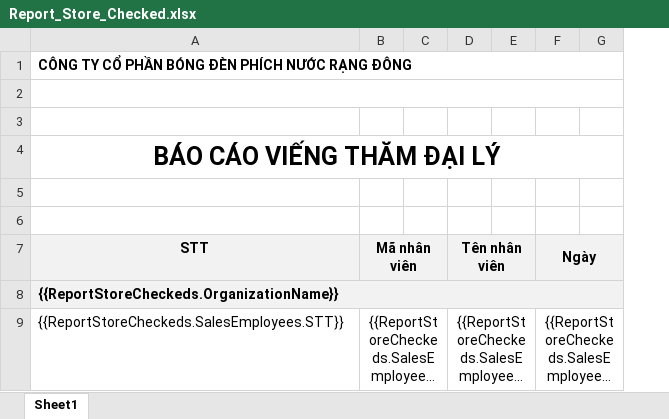
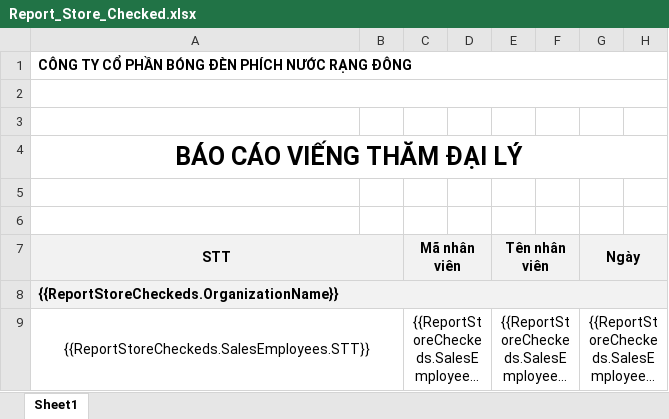
Before and after one commit to nguyenhoangnam123/DMS-CSharp, an Excel workbook: DMS/Templates/Report_Store_Checked.xlsx, sheet Sheet1, drawn as a sheet; only a part is shown; long unchanged cells end in …; values as stored, in another font and other column widths than the file's, no borders; the diff names each change by its address in the sheet, - before the commit and + after, or states it on an @@ line.

```diff
--- a/DMS/Templates/Report_Store_Checked.xlsx (sheet Sheet1)
+++ b/DMS/Templates/Report_Store_Checked.xlsx (sheet Sheet1)
+column B, empty
+A7:B7 merged
-A9 alignment: left
+A9 alignment: center
+A9:B9 merged
```
Also changed, not shown: DMS/Templates/Kpi_Item.xlsx.
